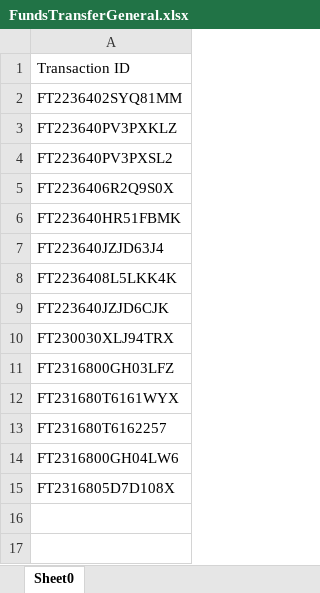
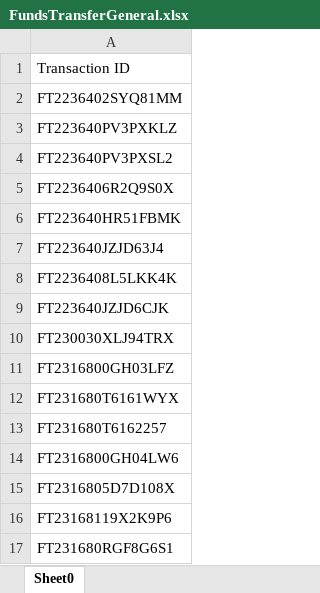
Before and after one commit to saribshamim001/storage, an Excel workbook: Data/FundsTransferGeneral.xlsx, sheet Sheet0, drawn as a sheet; values as stored, in another font and other column widths than the file's, no borders; the diff names each change by its address in the sheet, - before the commit and + after, or states it on an @@ line.

```diff
--- a/Data/FundsTransferGeneral.xlsx (sheet Sheet0)
+++ b/Data/FundsTransferGeneral.xlsx (sheet Sheet0)
+row 16: FT23168119X2K9P6
+row 17: FT231680RGF8G6S1
```
Also changed, not shown: Excel Data/ForeignDD.xlsx, 21 other files.
